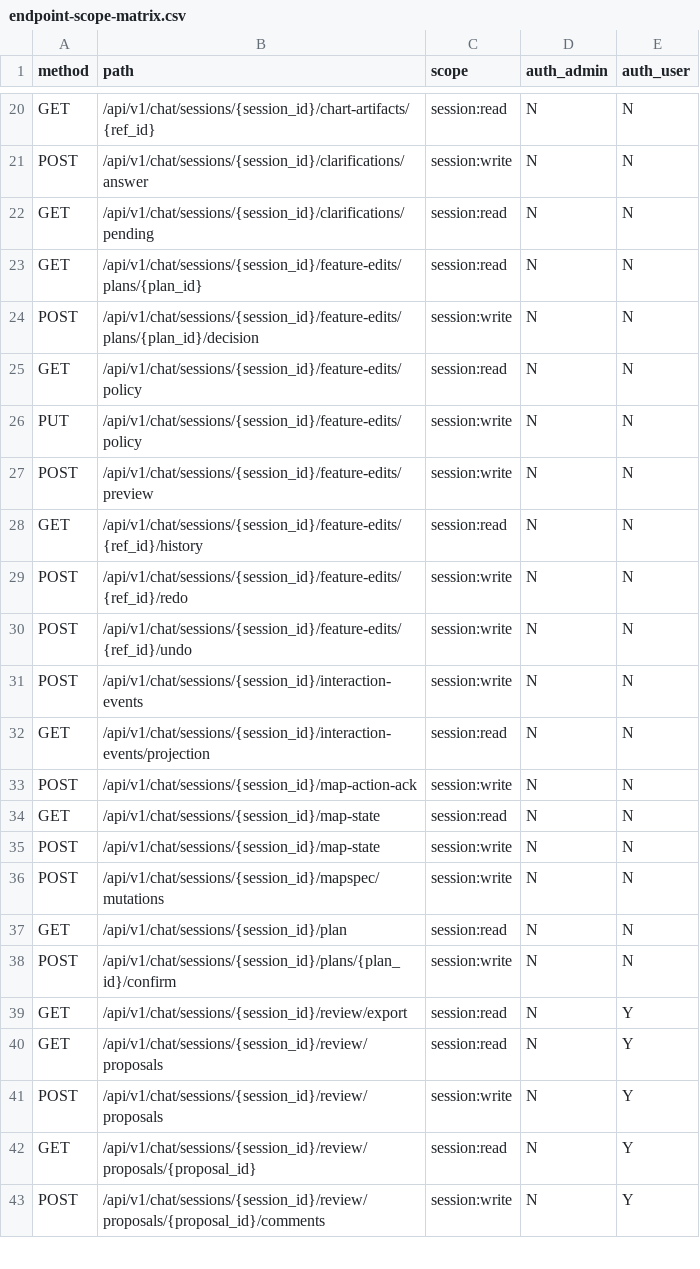
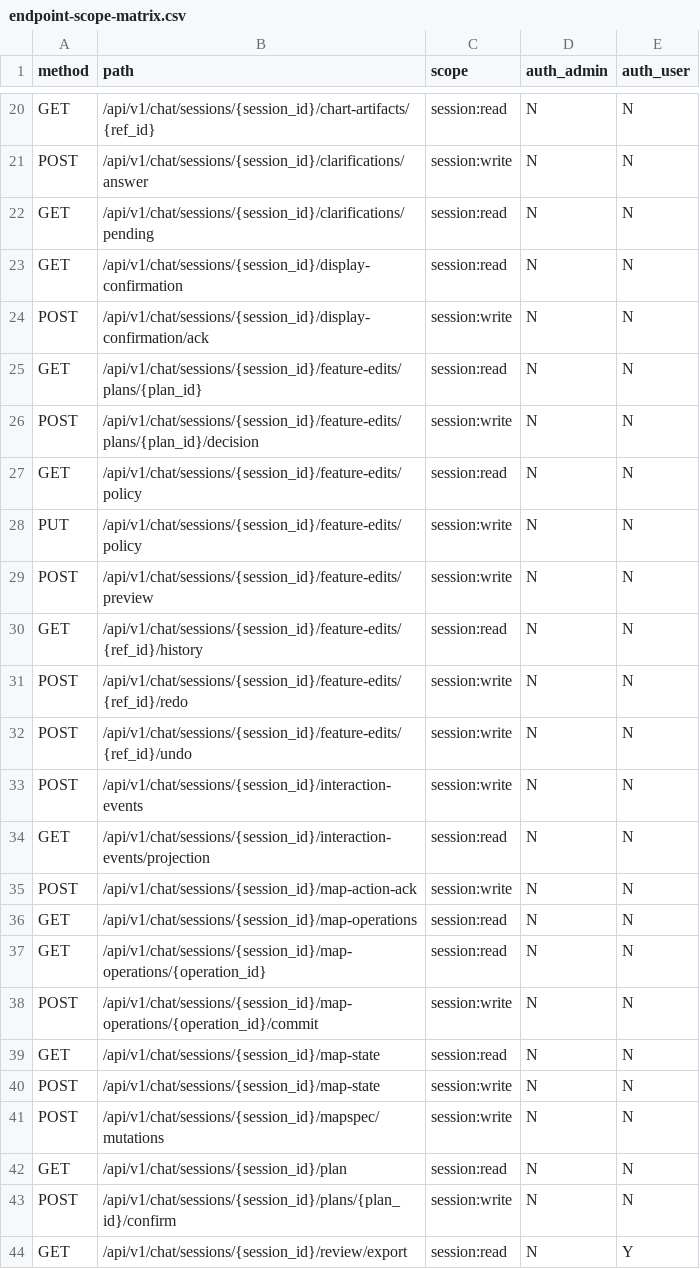
Before and after one commit to WindWang2/webgis-ai-agent, a CSV file: docs/dev/endpoint-scope-matrix.csv, drawn as a sheet; only a part is shown, gaps mark what is left out; the shorter side is filled out with more unchanged rows.

Commit message:
fix(map-ops): rebase 到 master（#1868-#1873）后的冲突解决 + 快照再生 + master-health 修复
- main.py：feature_edits 与 map_operations/display_confirmation 三个 router import 并集
- map.json（zh/en）：designCandidates（#1870）与 mapOp（#1874）命名空间并集
- catalogue.ts：analysisWorkflowCommands 与 mapOperationsCommands 双注册并集
- openapi/api-docs/endpoint-matrix/字段契约快照按新 master 再生
- master-health：注册 export_atlas 归类（#1871 的 atlas_export_tools 未进 categories.py audit 门）
- 验证：map_operations 63 passed + api_contract 80 passed（仅剩 master 既有 response_model 覆盖红灯）

```diff
--- a/docs/dev/endpoint-scope-matrix.csv
+++ b/docs/dev/endpoint-scope-matrix.csv
@@ -22,2 +22,4 @@ POST,/api/v1/chat/sessions/{session_id}/clarifications/answer,session:write,N,N
 GET,/api/v1/chat/sessions/{session_id}/clarifications/pending,session:read,N,N
+GET,/api/v1/chat/sessions/{session_id}/display-confirmation,session:read,N,N
+POST,/api/v1/chat/sessions/{session_id}/display-confirmation/ack,session:write,N,N
 GET,/api/v1/chat/sessions/{session_id}/feature-edits/plans/{plan_id},session:read,N,N
@@ -33,2 +35,5 @@ GET,/api/v1/chat/sessions/{session_id}/interaction-events/projection,session:rea
 POST,/api/v1/chat/sessions/{session_id}/map-action-ack,session:write,N,N
+GET,/api/v1/chat/sessions/{session_id}/map-operations,session:read,N,N
+GET,/api/v1/chat/sessions/{session_id}/map-operations/{operation_id},session:read,N,N
+POST,/api/v1/chat/sessions/{session_id}/map-operations/{operation_id}/commit,session:write,N,N
 GET,/api/v1/chat/sessions/{session_id}/map-state,session:read,N,N
```
Also changed, not shown: 4 other files.
